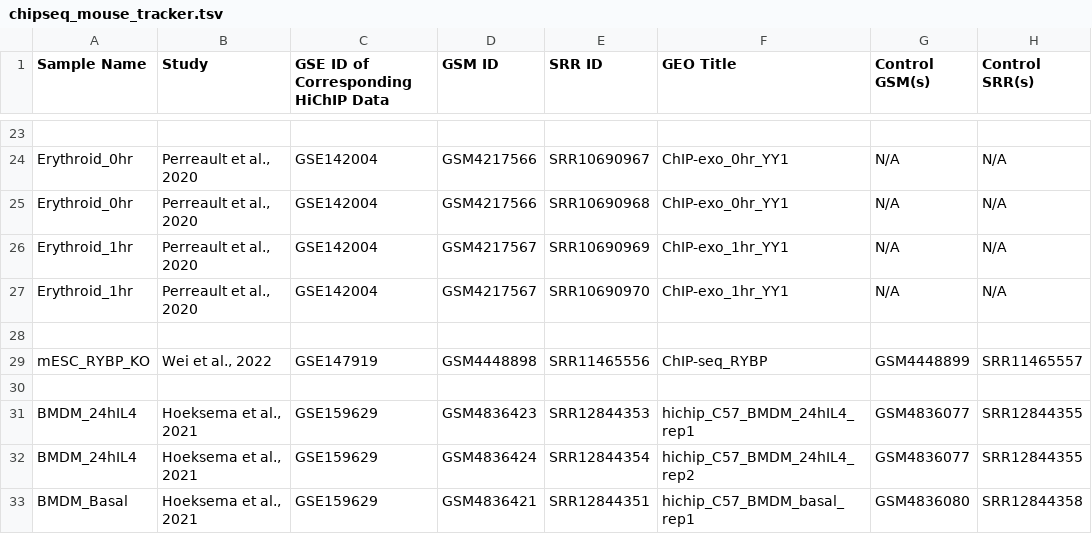
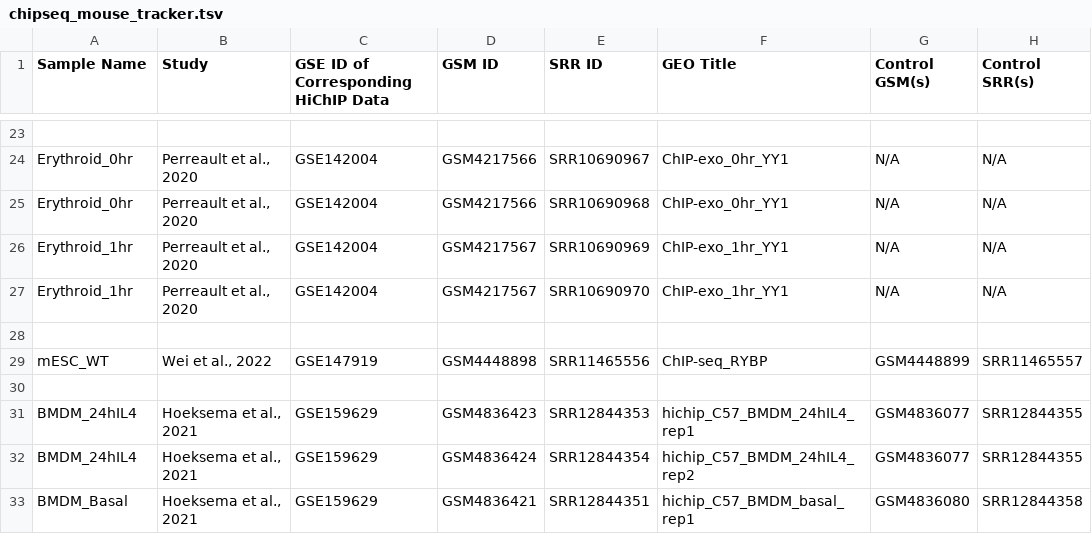
Before and after one commit to ay-lab-team/Loop-Catalog-Pipelines, a TSV file: results/samplesheets/fastq/chipseq_mouse_tracker.tsv, drawn as a sheet; only a part is shown, gaps mark what is left out; the diff names each change by its address in the sheet, - before the commit and + after, or states it on an @@ line.

Commit message:
added updates to chipseq peaks tracker

```diff
--- a/results/samplesheets/fastq/chipseq_mouse_tracker.tsv
+++ b/results/samplesheets/fastq/chipseq_mouse_tracker.tsv
-A29 (Sample Name): mESC_RYBP_KO
+A29 (Sample Name): mESC_WT
```
Also changed, not shown: 3 other files.
